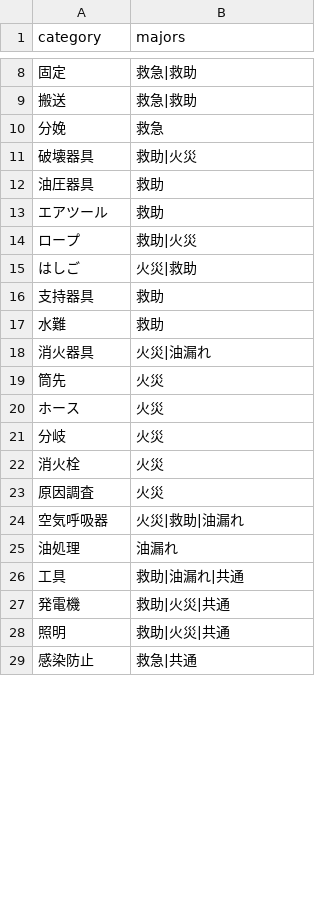
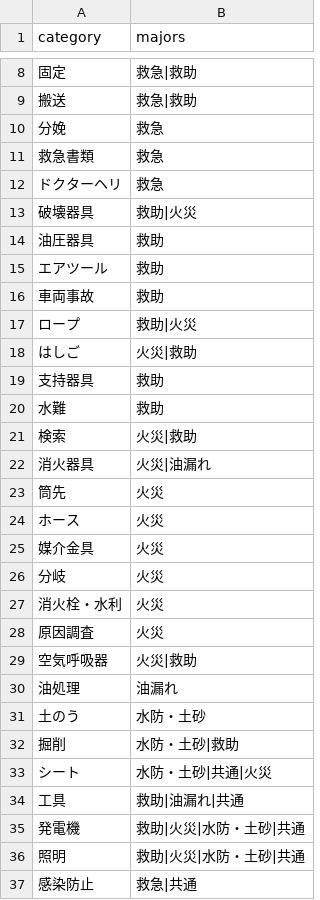
Before and after one commit to neetaro-creator/shikizaibasyokannri, a CSV file: data/categories.csv, drawn as a sheet; only a part is shown, gaps mark what is left out; the diff covers the shown part only.

```diff
--- a/data/categories.csv
+++ b/data/categories.csv
@@ -10,2 +10,4 @@ category,majors
 分娩,救急
+救急書類,救急
+ドクターヘリ,救急
 破壊器具,救助|火災
@@ -13,2 +15,3 @@ category,majors
 エアツール,救助
+車両事故,救助
 ロープ,救助|火災
@@ -17,2 +20,3 @@ category,majors
 水難,救助
+検索,火災|救助
 消火器具,火災|油漏れ
@@ -20,10 +24,14 @@ category,majors
 ホース,火災
+媒介金具,火災
 分岐,火災
-消火栓,火災
+消火栓・水利,火災
 原因調査,火災
-空気呼吸器,火災|救助|油漏れ
+空気呼吸器,火災|救助
 油処理,油漏れ
+土のう,水防・土砂
+掘削,水防・土砂|救助
+シート,水防・土砂|共通|火災
 工具,救助|油漏れ|共通
-発電機,救助|火災|共通
-照明,救助|火災|共通
+発電機,救助|火災|水防・土砂|共通
+照明,救助|火災|水防・土砂|共通
 感染防止,救急|共通
```
Also changed, not shown: 1 edited cell elsewhere in this file, data/items.csv, 3 other files.
